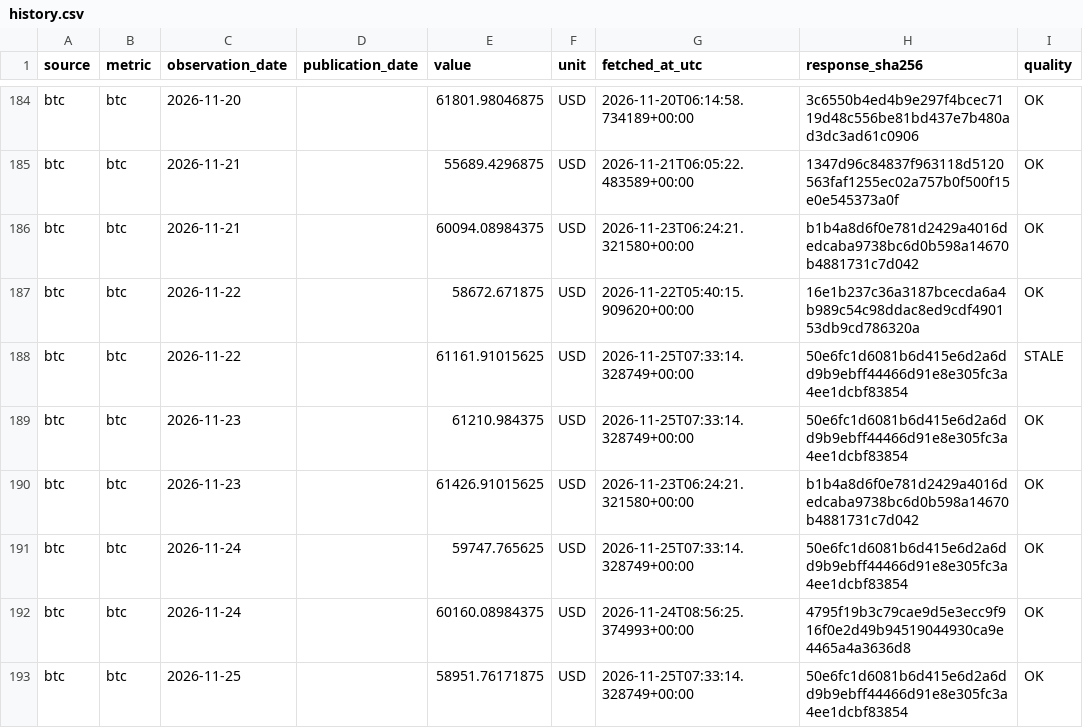
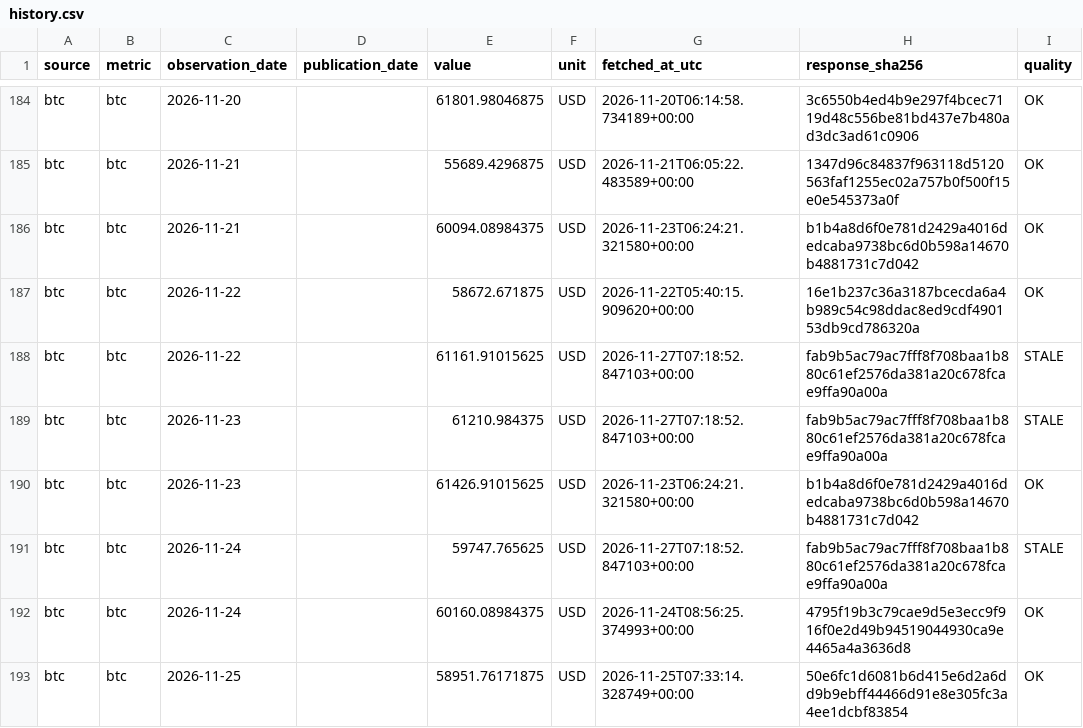
Before and after one commit to yydsdefi-cmyk/COMEX-Gold-Tracker, a CSV file: market_data/history.csv, drawn as a sheet; only a part is shown, gaps mark what is left out; the diff covers the shown part only.

```diff
--- a/market_data/history.csv
+++ b/market_data/history.csv
@@ -187,6 +187,6 @@ btc,btc,2026-11-21,,60094.08984375,USD,2026-11-23T06:24:21.321580+00:00,b1b4a8d6
 btc,btc,2026-11-22,,58672.671875,USD,2026-11-22T05:40:15.909620+00:00,16e1b237c36a3187bcecda6a4b989c54c98ddac8ed9cdf490153db9cd786320a,OK
-btc,btc,2026-11-22,,61161.91015625,USD,2026-11-25T07:33:14.328749+00:00,50e6fc1d6081b6d415e6d2a6dd9b9ebff44466d91e8e305fc3a4ee1dcbf83854,STALE
-btc,btc,2026-11-23,,61210.984375,USD,2026-11-25T07:33:14.328749+00:00,50e6fc1d6081b6d415e6d2a6dd9b9ebff44466d91e8e305fc3a4ee1dcbf83854,OK
+btc,btc,2026-11-22,,61161.91015625,USD,2026-11-27T07:18:52.847103+00:00,fab9b5ac79ac7fff8f708baa1b880c61ef2576da381a20c678fcae9ffa90a00a,STALE
+btc,btc,2026-11-23,,61210.984375,USD,2026-11-27T07:18:52.847103+00:00,fab9b5ac79ac7fff8f708baa1b880c61ef2576da381a20c678fcae9ffa90a00a,STALE
 btc,btc,2026-11-23,,61426.91015625,USD,2026-11-23T06:24:21.321580+00:00,b1b4a8d6f0e781d2429a4016dedcaba9738bc6d0b598a14670b4881731c7d042,OK
-btc,btc,2026-11-24,,59747.765625,USD,2026-11-25T07:33:14.328749+00:00,50e6fc1d6081b6d415e6d2a6dd9b9ebff44466d91e8e305fc3a4ee1dcbf83854,OK
+btc,btc,2026-11-24,,59747.765625,USD,2026-11-27T07:18:52.847103+00:00,fab9b5ac79ac7fff8f708baa1b880c61ef2576da381a20c678fcae9ffa90a00a,STALE
 btc,btc,2026-11-24,,60160.08984375,USD,2026-11-24T08:56:25.374993+00:00,4795f19b3c79cae9d5e3ecc9f916f0e2d49b94519044930ca9e4465a4a3636d8,OK
```
Also changed, not shown: 6 added rows and 90 edited cells elsewhere in this file, 9 other files.
